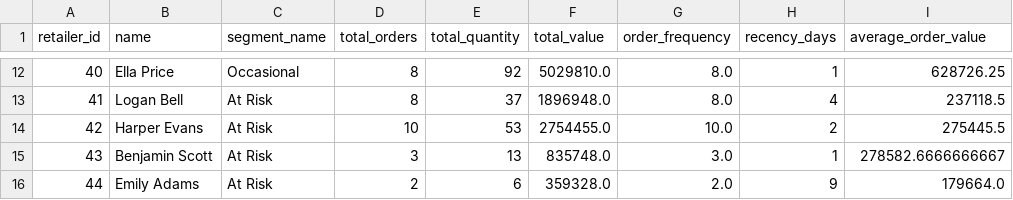
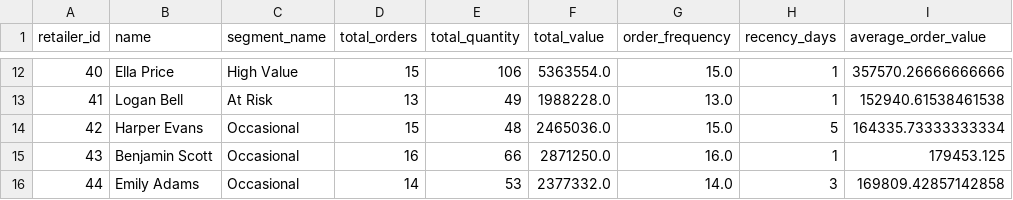
Before and after one commit to Shakiran-Nannyombi/AutoChain-Nexus, a CSV file: ml/retailer_segments.csv, drawn as a sheet; only a part is shown, gaps mark what is left out; the diff covers the shown part only.

```diff
--- a/ml/retailer_segments.csv
+++ b/ml/retailer_segments.csv
@@ -12,5 +12,5 @@ retailer_id,name,segment_name,total_orders,total_quantity,total_value,order_freq
-40,Ella Price,Occasional,8,92,5029810.0,8.0,1,628726.25
-41,Logan Bell,At Risk,8,37,1896948.0,8.0,4,237118.5
-42,Harper Evans,At Risk,10,53,2754455.0,10.0,2,275445.5
-43,Benjamin Scott,At Risk,3,13,835748.0,3.0,1,278582.6666666667
-44,Emily Adams,At Risk,2,6,359328.0,2.0,9,179664.0
+40,Ella Price,High Value,15,106,5363554.0,15.0,1,357570.26666666666
+41,Logan Bell,At Risk,13,49,1988228.0,13.0,1,152940.61538461538
+42,Harper Evans,Occasional,15,48,2465036.0,15.0,5,164335.73333333334
+43,Benjamin Scott,Occasional,16,66,2871250.0,16.0,1,179453.125
+44,Emily Adams,Occasional,14,53,2377332.0,14.0,3,169809.42857142858
```
Also changed, not shown: 94 edited cells elsewhere in this file, ml/vendor_segments.csv, 17 other files.
